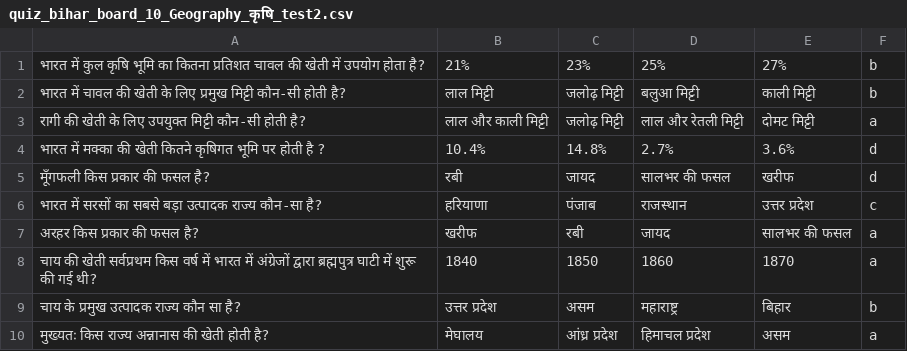
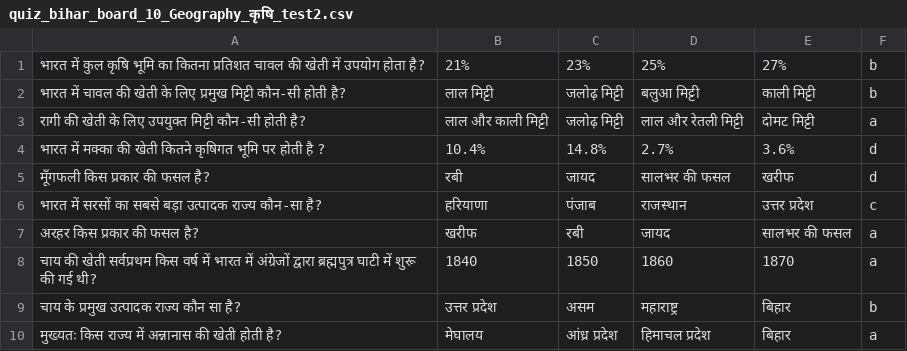
Before and after one commit to Learngupt/learngupt, a CSV file: Contents/Quizzes/quiz_bihar_board_10_Geography_कृषि_test2.csv, drawn as a sheet.

```diff
--- a/Contents/Quizzes/quiz_bihar_board_10_Geography_कृषि_test2.csv
+++ b/Contents/Quizzes/quiz_bihar_board_10_Geography_कृषि_test2.csv
@@ -9,2 +9,2 @@
 चाय के प्रमुख उत्पादक राज्य कौन सा है?,उत्तर प्रदेश,असम,महाराष्ट्र,बिहार,b
-मुख्यतः किस राज्य अन्नानास की खेती होती है?,मेघालय,आंध्र प्रदेश,हिमाचल प्रदेश,असम,a
+मुख्यतः किस राज्य में अन्नानास की खेती होती है?,मेघालय,आंध्र प्रदेश,हिमाचल प्रदेश,बिहार,a
```
Also changed, not shown: Contents/MCQs/mcqs_bihar_board_10_Geography_कृषि.csv, 3 other files.
